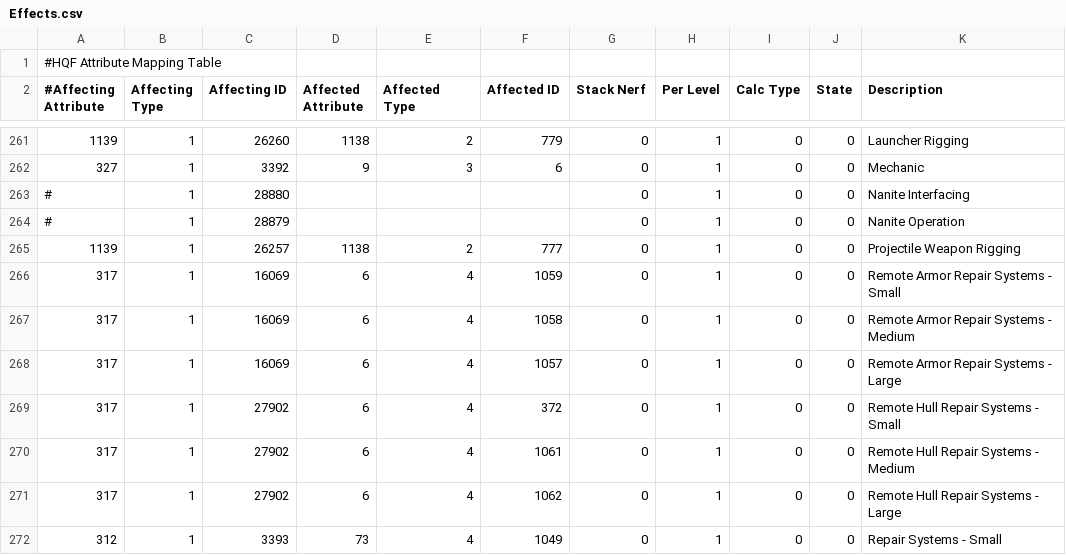
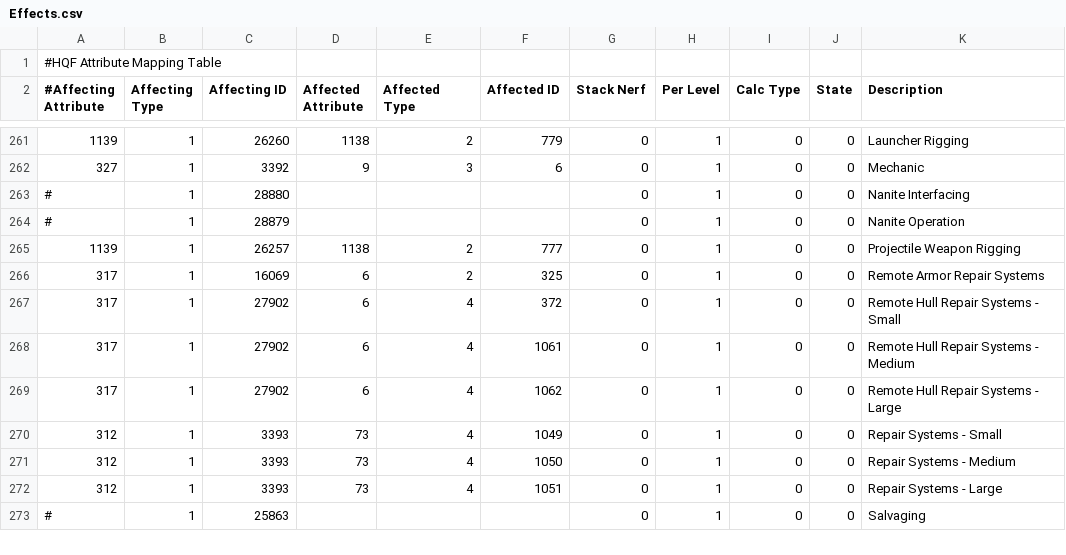
Before and after one commit to kmainyu/EveHQ, a CSV file: EveHQ.HQF/Resources/Effects.csv, drawn as a sheet; only a part is shown, gaps mark what is left out; the shorter side is filled out with more unchanged rows.

Commit message:
23/10/2008 (1.7.5.146) ---------- - HQF: Heights of the various panels are now saved between HQF sessions - Core: Added new configurable colours for the new pilot skills ContainerListView - HQF: Fixed cap usage of capital remote armor repairers not benefitting from the remote armor repair skill - Assets: "Copy for HQF" option will now disregard cargo bay items that are not charges - Assets: "Copy for HQF" option will now group drones

```diff
--- a/EveHQ.HQF/Resources/Effects.csv
+++ b/EveHQ.HQF/Resources/Effects.csv
@@ -265,5 +265,3 @@
 1139,1,26257,1138,2,777,0,1,0,0,Projectile Weapon Rigging
-317,1,16069,6,4,1059,0,1,0,0,Remote Armor Repair Systems - Small
-317,1,16069,6,4,1058,0,1,0,0,Remote Armor Repair Systems - Medium
-317,1,16069,6,4,1057,0,1,0,0,Remote Armor Repair Systems - Large
+317,1,16069,6,2,325,0,1,0,0,Remote Armor Repair Systems
 317,1,27902,6,4,372,0,1,0,0,Remote Hull Repair Systems - Small
```
Also changed, not shown: 10 other files.
